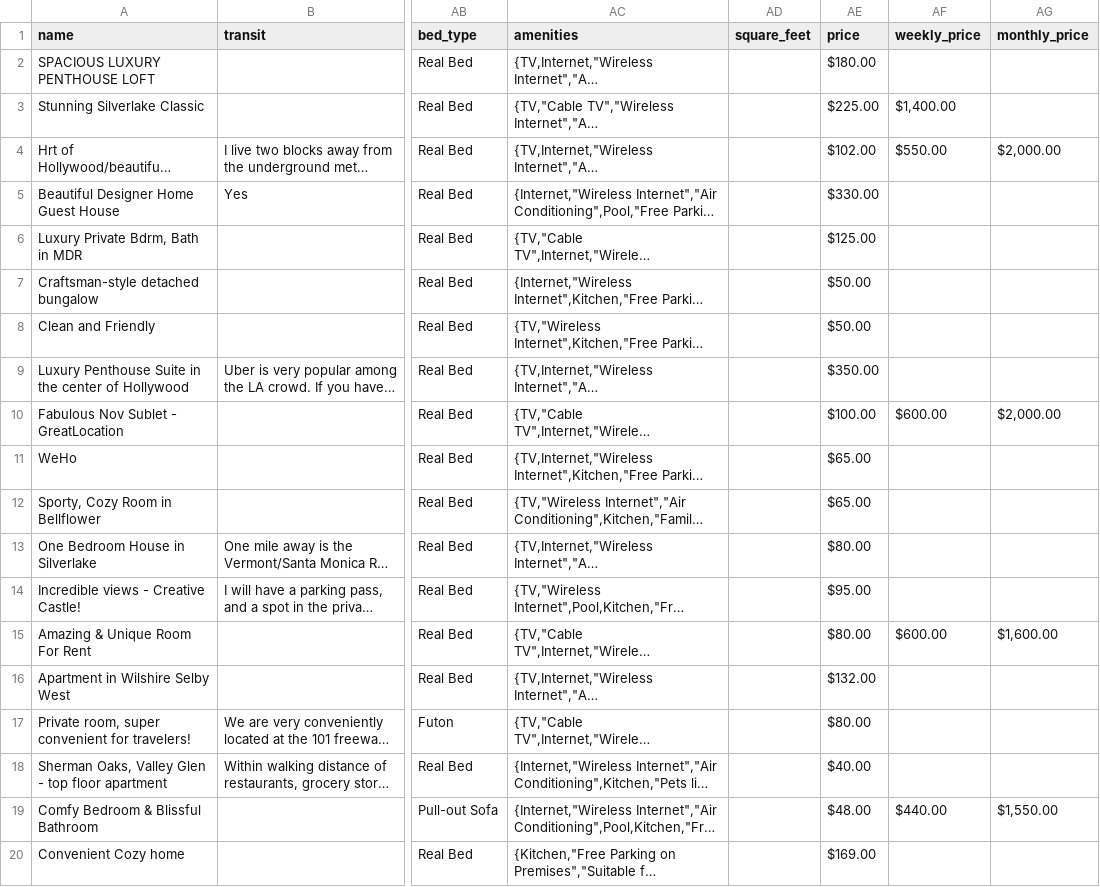
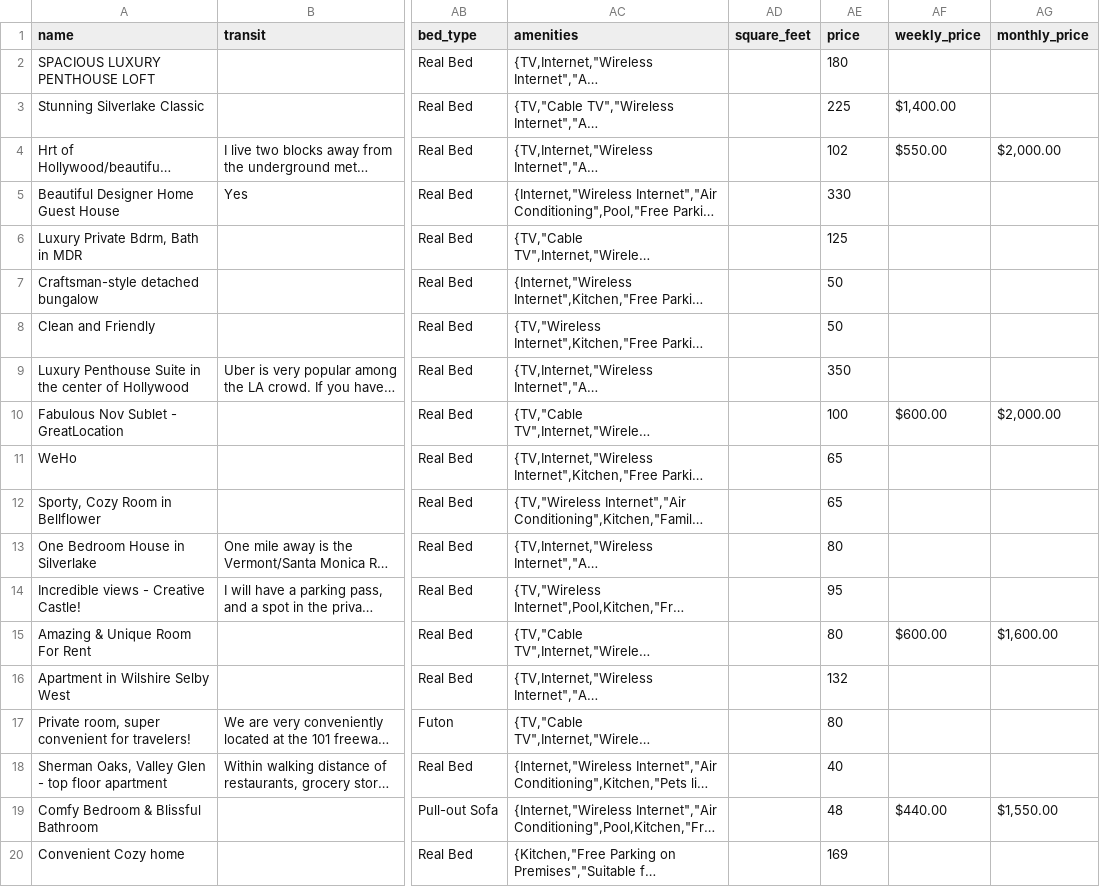
Before and after one commit to ajzwu8/Fairbnb, a CSV file: scripts/listings_cleaned_smaller.csv, drawn as a sheet; only a part is shown, gaps mark what is left out; long unchanged cells end in …; the diff names each change by its address in the sheet, - before the commit and + after, or states it on an @@ line.

Commit message:
changed price to num from string

```diff
--- a/scripts/listings_cleaned_smaller.csv
+++ b/scripts/listings_cleaned_smaller.csv
-AE2 (price): $180.00
+AE2 (price): 180
-AE3 (price): $225.00
+AE3 (price): 225
-AE4 (price): $102.00
+AE4 (price): 102
-AE5 (price): $330.00
+AE5 (price): 330
-AE6 (price): $125.00
+AE6 (price): 125
-AE7:AE8 (price): $50.00
+AE7:AE8 (price): 50
-AE9 (price): $350.00
+AE9 (price): 350
-AE10 (price): $100.00
+AE10 (price): 100
-AE11:AE12 (price): $65.00
+AE11:AE12 (price): 65
-AE13 (price): $80.00
+AE13 (price): 80
-AE14 (price): $95.00
+AE14 (price): 95
-AE15 (price): $80.00
+AE15 (price): 80
-AE16 (price): $132.00
+AE16 (price): 132
-AE17 (price): $80.00
+AE17 (price): 80
-AE18 (price): $40.00
+AE18 (price): 40
-AE19 (price): $48.00
+AE19 (price): 48
-AE20 (price): $169.00
+AE20 (price): 169
```
